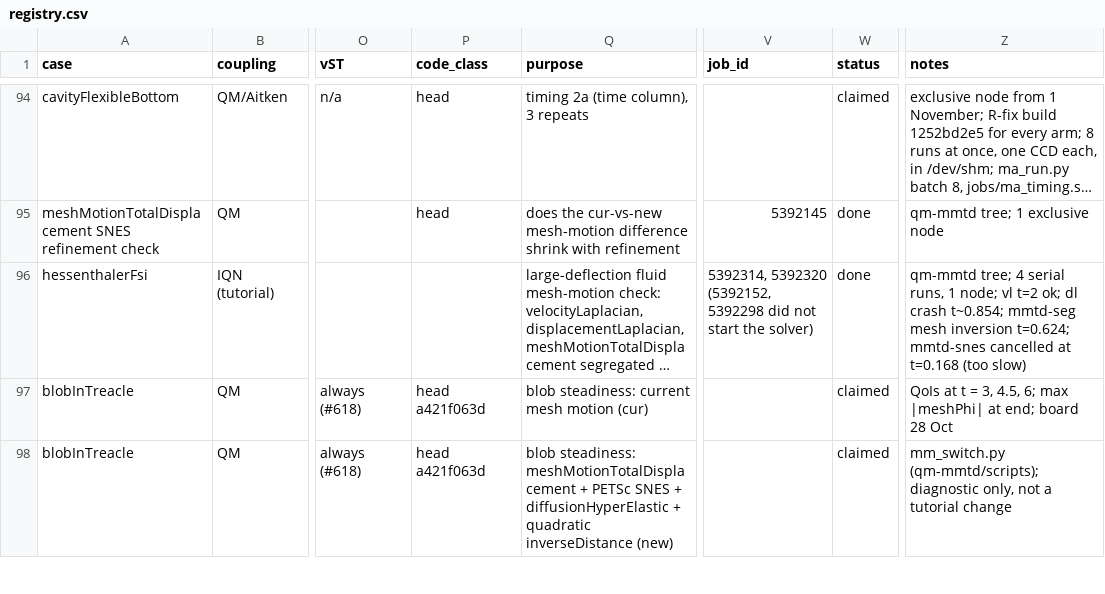
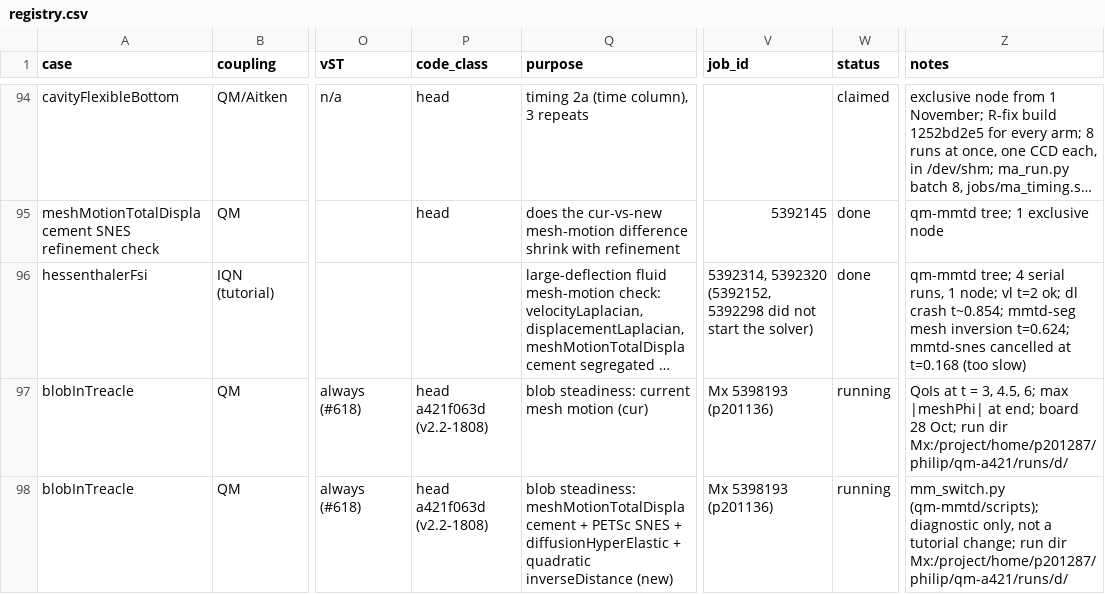
Before and after one commit to philipcardiff/paper-monolithic-fsi, a CSV file: campaign/registry/registry.csv, drawn as a sheet; only a part is shown, gaps mark what is left out; long unchanged cells end in …; the diff covers the shown part only; the diff names each change by its address in the sheet, - before the commit and + after, or states it on an @@ line.

```diff
--- a/campaign/registry/registry.csv
+++ b/campaign/registry/registry.csv
-P97:P98 (code_class): head a421f063d
+P97:P98 (code_class): head a421f063d (v2.2-1808)
-V97:V98 (job_id): (empty)
+V97:V98 (job_id): Mx 5398193 (p201136)
-W97:W98 (status): claimed
+W97:W98 (status): running
-Z97 (notes): …board 28 Oct
+Z97 (notes): …board 28 Oct; run dir Mx:/project/home/p201287/philip/qm-a421/runs/d/
-Z98 (notes): …a tutorial change
+Z98 (notes): …a tutorial change; run dir Mx:/project/home/p201287/philip/qm-a421/runs/d/
```
Also changed, not shown: 9 edited cells elsewhere in this file.
